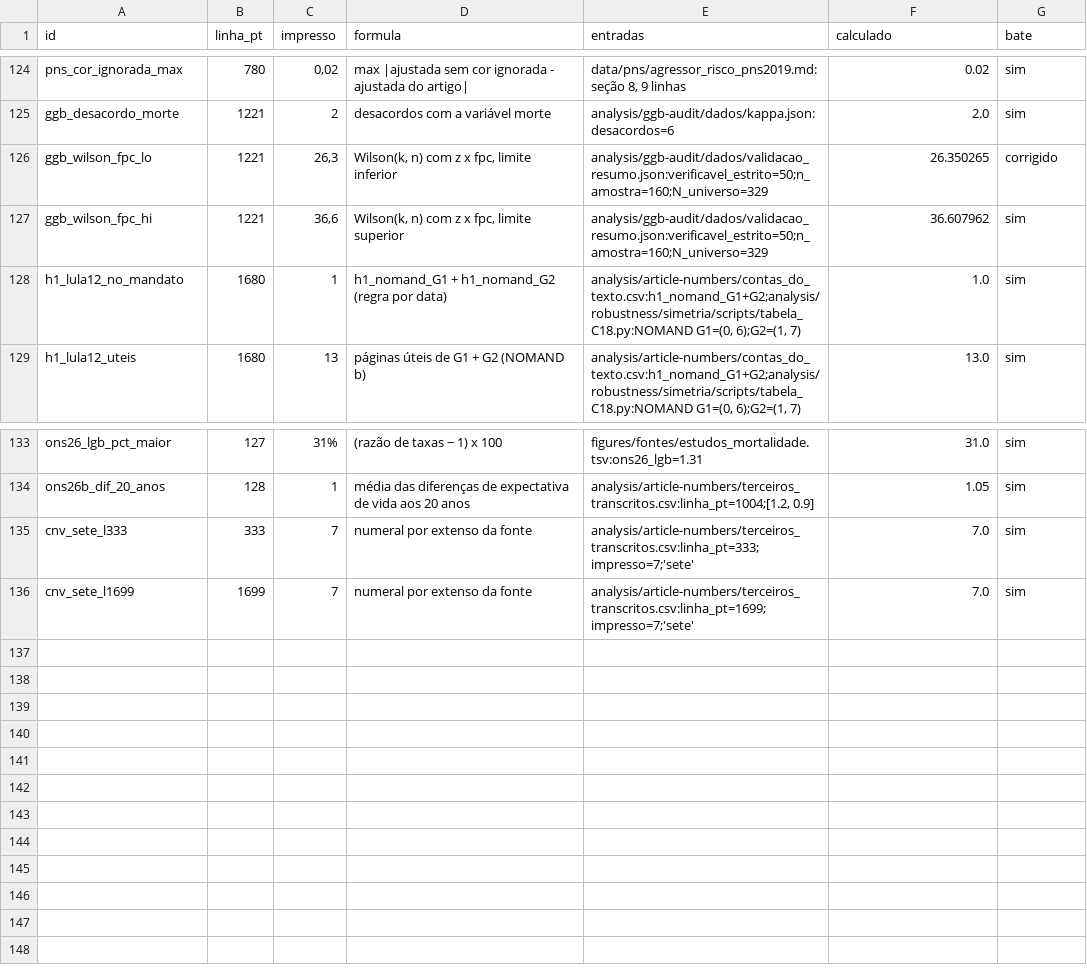
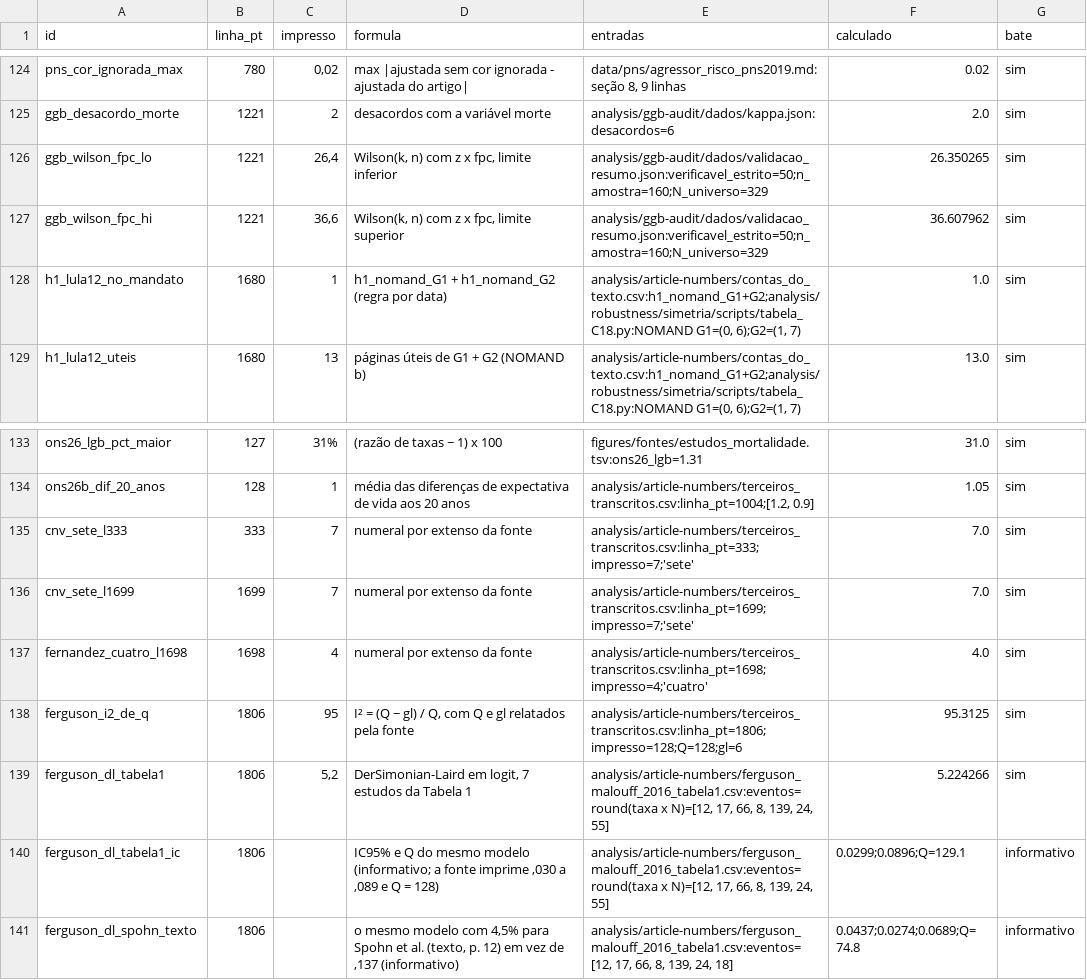
Before and after one commit to ulissesflores/lgbt-indicador-violencia, a CSV file: analysis/article-numbers/contas_do_texto.csv, drawn as a sheet; only a part is shown, gaps mark what is left out.

```diff
--- a/analysis/article-numbers/contas_do_texto.csv
+++ b/analysis/article-numbers/contas_do_texto.csv
@@ -125,3 +125,3 @@ pns_cor_ignorada_max,780,"0,02",max |ajustada sem cor ignorada - ajustada do art
 ggb_desacordo_morte,1221,2,desacordos com a variável morte,analysis/ggb-audit/dados/kappa.json:desacordos=6,2.0,sim
-ggb_wilson_fpc_lo,1221,"26,3","Wilson(k, n) com z x fpc, limite inferior",analysis/ggb-audit/dados/validacao_resumo.json:verificavel_estrito=50;n_amostra=160;N_universo=329,26.350265,corrigido
+ggb_wilson_fpc_lo,1221,"26,4","Wilson(k, n) com z x fpc, limite inferior",analysis/ggb-audit/dados/validacao_resumo.json:verificavel_estrito=50;n_amostra=160;N_universo=329,26.350265,sim
 ggb_wilson_fpc_hi,1221,"36,6","Wilson(k, n) com z x fpc, limite superior",analysis/ggb-audit/dados/validacao_resumo.json:verificavel_estrito=50;n_amostra=160;N_universo=329,36.607962,sim
@@ -136 +136,6 @@ cnv_sete_l333,333,7,numeral por extenso da fonte,analysis/article-numbers/tercei
 cnv_sete_l1699,1699,7,numeral por extenso da fonte,analysis/article-numbers/terceiros_transcritos.csv:linha_pt=1699;impresso=7;'sete',7.0,sim
+fernandez_cuatro_l1698,1698,4,numeral por extenso da fonte,analysis/article-numbers/terceiros_transcritos.csv:linha_pt=1698;impresso=4;'cuatro',4.0,sim
+ferguson_i2_de_q,1806,95,"I² = (Q − gl) / Q, com Q e gl relatados pela fonte",analysis/article-numbers/terceiros_transcritos.csv:linha_pt=1806;impresso=128;Q=128;gl=6,95.3125,sim
+ferguson_dl_tabela1,1806,"5,2","DerSimonian-Laird em logit, 7 estudos da Tabela 1","analysis/article-numbers/ferguson_malouff_2016_tabela1.csv:eventos=round(taxa x N)=[12, 17, 66, 8, 139, 24, 55]",5.224266,sim
+ferguson_dl_tabela1_ic,1806,,"IC95% e Q do mesmo modelo (informativo; a fonte imprime ,030 a ,089 e Q = 128)","analysis/article-numbers/ferguson_malouff_2016_tabela1.csv:eventos=round(taxa x N)=[12, 17, 66, 8, 139, 24, 55]",0.0299;0.0896;Q=129.1,informativo
+ferguson_dl_spohn_texto,1806,,"o mesmo modelo com 4,5% para Spohn et al. (texto, p. 12) em vez de ,137 (informativo)","analysis/article-numbers/ferguson_malouff_2016_tabela1.csv:eventos=[12, 17, 66, 8, 139, 24, 18]",0.0437;0.0274;0.0689;Q=74.8,informativo
```
Also changed, not shown: analysis/article-numbers/terceiros_transcritos.csv, 17 other files.
